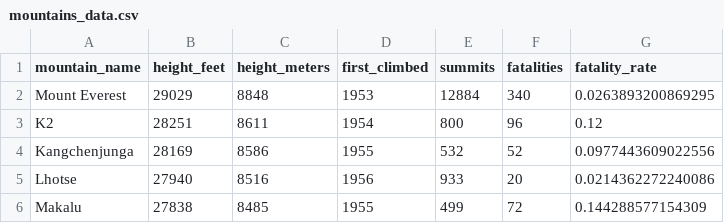
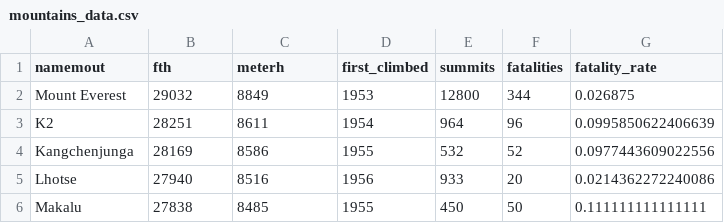
Before and after one commit to cjkuo0925/BIS14L_W26_chuehjukuo, a CSV file: lab3/mountains_data.csv, drawn as a sheet.

```diff
--- a/lab3/mountains_data.csv
+++ b/lab3/mountains_data.csv
@@ -1,6 +1,6 @@
-"mountain_name","height_feet","height_meters","first_climbed","summits","fatalities","fatality_rate"
-"Mount Everest",29029,8848,1953,12884,340,0.0263893200869295
-"K2",28251,8611,1954,800,96,0.12
+"namemout","fth","meterh","first_climbed","summits","fatalities","fatality_rate"
+"Mount Everest",29032,8849,1953,12800,344,0.026875
+"K2",28251,8611,1954,964,96,0.0995850622406639
 "Kangchenjunga",28169,8586,1955,532,52,0.0977443609022556
 "Lhotse",27940,8516,1956,933,20,0.0214362272240086
-"Makalu",27838,8485,1955,499,72,0.144288577154309
+"Makalu",27838,8485,1955,450,50,0.111111111111111
```
Also changed, not shown: 2 other files.
